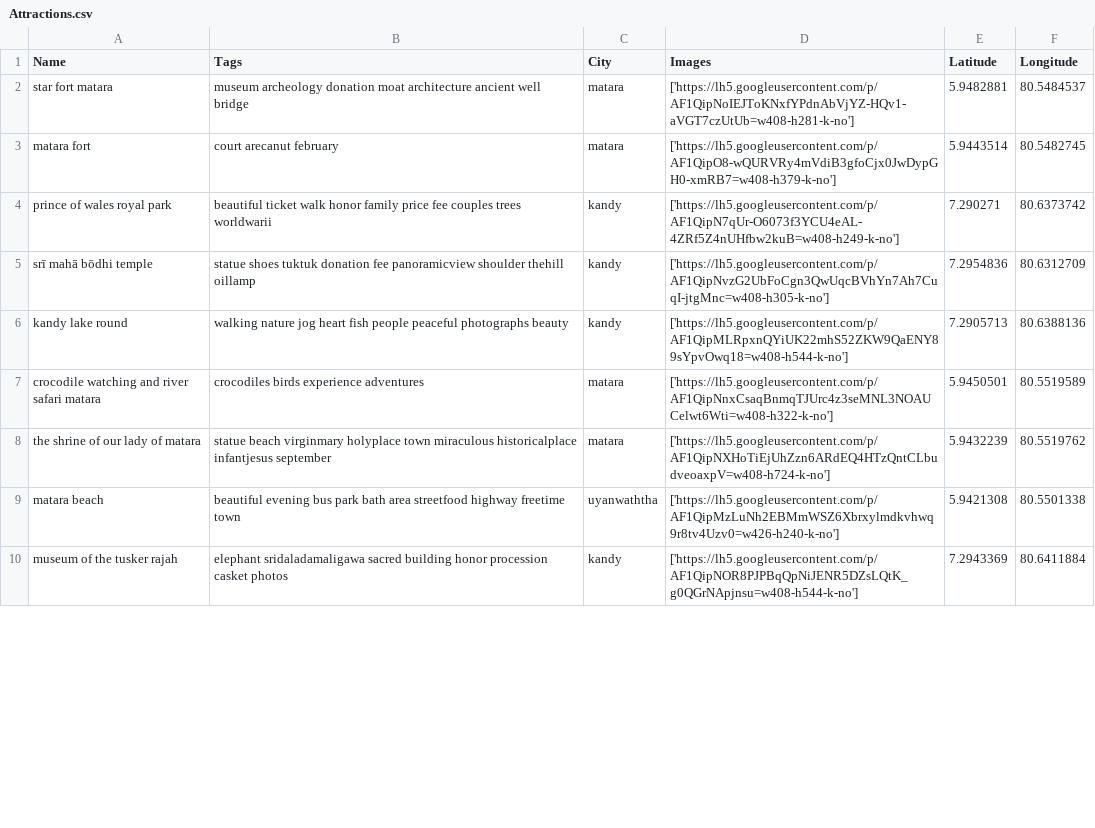
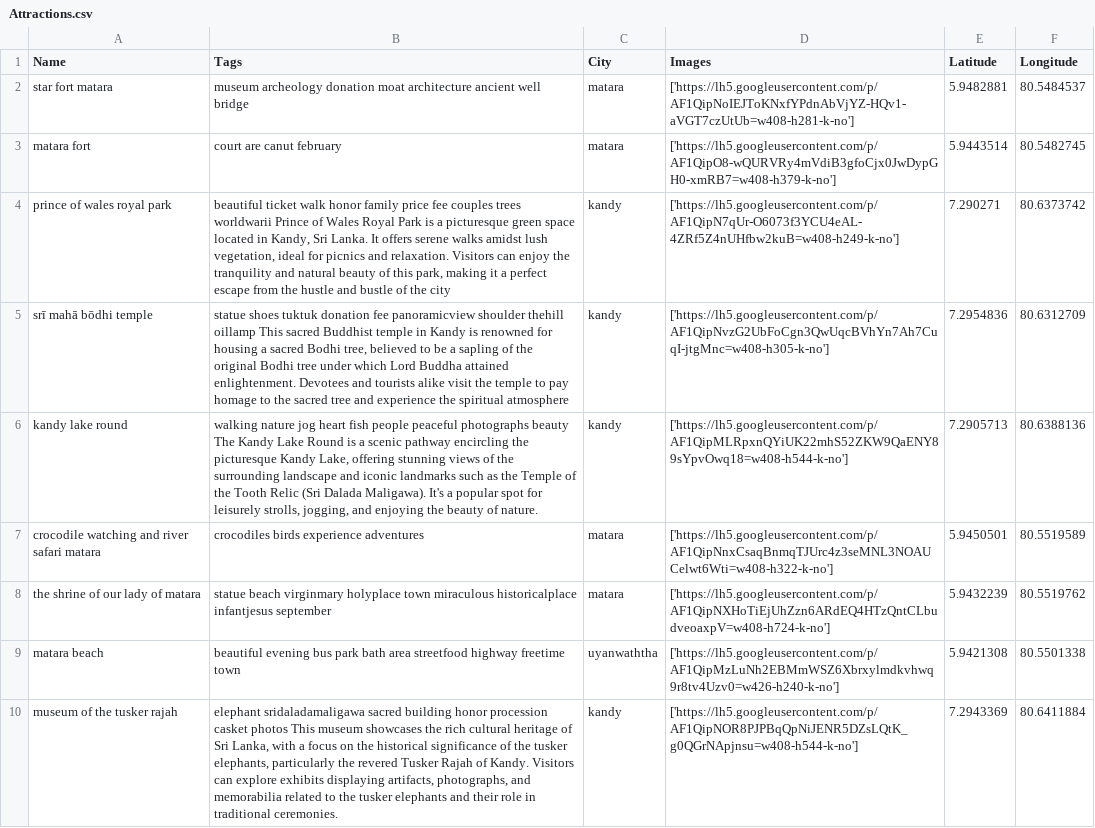
Before and after one commit to ashen8810/Recommendation-System-for-Tourism, a CSV file: backendapi/schedule/Attractions.csv, drawn as a sheet; only a part is shown; the diff covers the shown part only.

```diff
--- a/backendapi/schedule/Attractions.csv
+++ b/backendapi/schedule/Attractions.csv
@@ -2,6 +2,6 @@ Name,Tags,City,Images,Latitude,Longitude
 star fort matara,museum archeology  donation moat architecture ancient well  bridge ,matara,['https://lh5.googleusercontent.com/p/AF1QipNoIEJToKNxfYPdnAbVjYZ-HQv1-aVGT7czUtUb=w408-h281-k-no'],5.9482881,80.5484537
-matara fort, court    arecanut february    ,matara,['https://lh5.googleusercontent.com/p/AF1QipO8-wQURVRy4mVdiB3gfoCjx0JwDypGH0-xmRB7=w408-h379-k-no'],5.9443514,80.5482745
-prince of wales royal park,beautiful ticket walk honor family price fee couples trees worldwarii ,kandy,['https://lh5.googleusercontent.com/p/AF1QipN7qUr-O6073f3YCU4eAL-4ZRf5Z4nUHfbw2kuB=w408-h249-k-no'],7.290271,80.6373742
-srī mahā bōdhi temple,statue shoes tuktuk donation fee panoramicview shoulder thehill oillamp  ,kandy,['https://lh5.googleusercontent.com/p/AF1QipNvzG2UbFoCgn3QwUqcBVhYn7Ah7CuqI-jtgMnc=w408-h305-k-no'],7.2954836,80.6312709
-kandy lake round,walking nature jog heart fish people peaceful photographs beauty ,kandy,['https://lh5.googleusercontent.com/p/AF1QipMLRpxnQYiUK22mhS52ZKW9QaENY89sYpvOwq18=w408-h544-k-no'],7.2905713,80.6388136
+matara fort, court are canut february    ,matara,['https://lh5.googleusercontent.com/p/AF1QipO8-wQURVRy4mVdiB3gfoCjx0JwDypGH0-xmRB7=w408-h379-k-no'],5.9443514,80.5482745
+prince of wales royal park,"beautiful ticket walk honor family price fee couples trees worldwarii  Prince of Wales Royal Park is a picturesque green space located in Kandy, Sri Lanka. It offers serene walks amidst lush vegetation, ideal for picnics and relaxation. Visitors can enjoy the tranquility and natural beauty of this park, making it a perfect escape from the hustle and bustle of the city",kandy,['https://lh5.googleusercontent.com/p/AF1QipN7qUr-O6073f3YCU4eAL-4ZRf5Z4nUHfbw2kuB=w408-h249-k-no'],7.290271,80.6373742
+srī mahā bōdhi temple,"statue shoes tuktuk donation fee panoramicview shoulder thehill oillamp  This sacred Buddhist temple in Kandy is renowned for housing a sacred Bodhi tree, believed to be a sapling of the original Bodhi tree under which Lord Buddha attained enlightenment. Devotees and tourists alike visit the temple to pay homage to the sacred tree and experience the spiritual atmosphere",kandy,['https://lh5.googleusercontent.com/p/AF1QipNvzG2UbFoCgn3QwUqcBVhYn7Ah7CuqI-jtgMnc=w408-h305-k-no'],7.2954836,80.6312709
+kandy lake round,"walking nature jog heart fish people peaceful photographs beauty The Kandy Lake Round is a scenic pathway encircling the picturesque Kandy Lake, offering stunning views of the surrounding landscape and iconic landmarks such as the Temple of the Tooth Relic (Sri Dalada Maligawa). It's a popular spot for leisurely strolls, jogging, and enjoying the beauty of nature.",kandy,['https://lh5.googleusercontent.com/p/AF1QipMLRpxnQYiUK22mhS52ZKW9QaENY89sYpvOwq18=w408-h544-k-no'],7.2905713,80.6388136
 crocodile watching and river safari matara,crocodiles birds experience adventures ,matara,['https://lh5.googleusercontent.com/p/AF1QipNnxCsaqBnmqTJUrc4z3seMNL3NOAUCelwt6Wti=w408-h322-k-no'],5.9450501,80.5519589
@@ -9,2 +9,2 @@ the shrine of our lady of matara,statue beach virginmary holyplace town miraculo
 matara beach,beautiful evening bus park bath area streetfood highway freetime town ,uyanwaththa,['https://lh5.googleusercontent.com/p/AF1QipMzLuNh2EBMmWSZ6Xbrxylmdkvhwq9r8tv4Uzv0=w426-h240-k-no'],5.9421308,80.5501338
-museum of the tusker rajah,elephant sridaladamaligawa sacred  building honor procession  casket photos ,kandy,['https://lh5.googleusercontent.com/p/AF1QipNOR8PJPBqQpNiJENR5DZsLQtK_g0QGrNApjnsu=w408-h544-k-no'],7.2943369,80.6411884
+museum of the tusker rajah,"elephant sridaladamaligawa sacred  building honor procession  casket photos This museum showcases the rich cultural heritage of Sri Lanka, with a focus on the historical significance of the tusker elephants, particularly the revered Tusker Rajah of Kandy. Visitors can explore exhibits displaying artifacts, photographs, and memorabilia related to the tusker elephants and their role in traditional ceremonies.",kandy,['https://lh5.googleusercontent.com/p/AF1QipNOR8PJPBqQpNiJENR5DZsLQtK_g0QGrNApjnsu=w408-h544-k-no'],7.2943369,80.6411884
```
Also changed, not shown: 18 edited cells elsewhere in this file.
